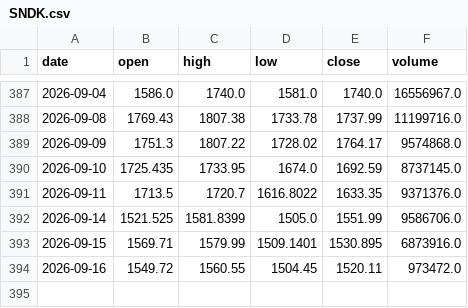
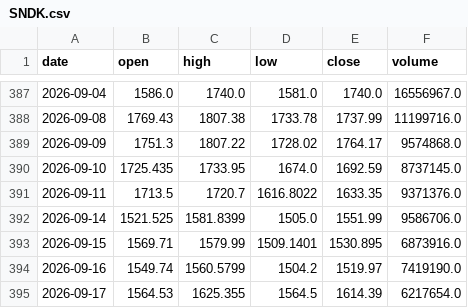
Before and after one commit to CRCBIT/STOCK_PREDICT, a CSV file: published/history/SNDK.csv, drawn as a sheet; only a part is shown, gaps mark what is left out.

```diff
--- a/published/history/SNDK.csv
+++ b/published/history/SNDK.csv
@@ -393,2 +393,3 @@ date,open,high,low,close,volume
 2026-09-15,1569.71,1579.99,1509.1401,1530.895,6873916.0
-2026-09-16,1549.72,1560.55,1504.45,1520.11,973472.0
+2026-09-16,1549.74,1560.5799,1504.2,1519.97,7419190.0
+2026-09-17,1564.53,1625.355,1564.5,1614.39,6217654.0
```
Also changed, not shown: published/history/MRNA.csv, published/history/RAM.csv, 39 other files.
